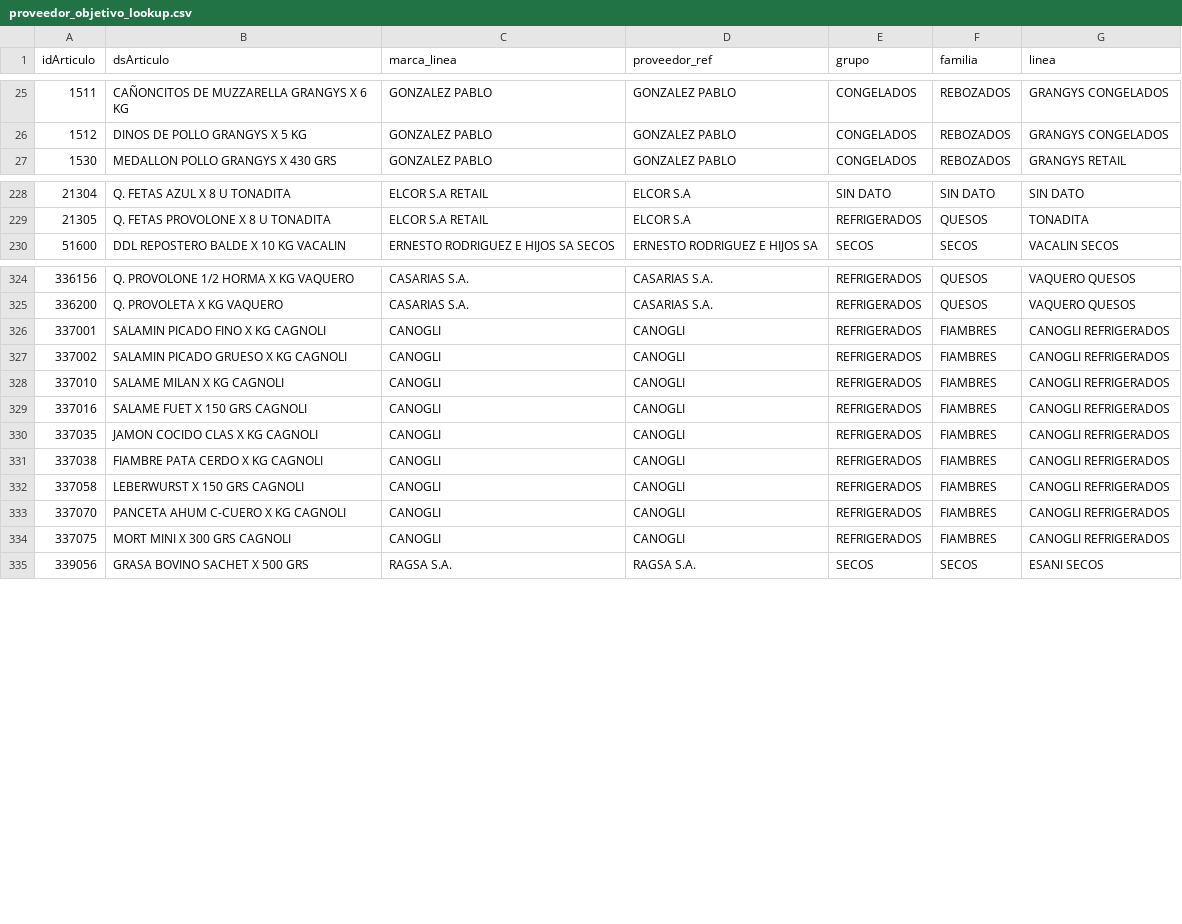
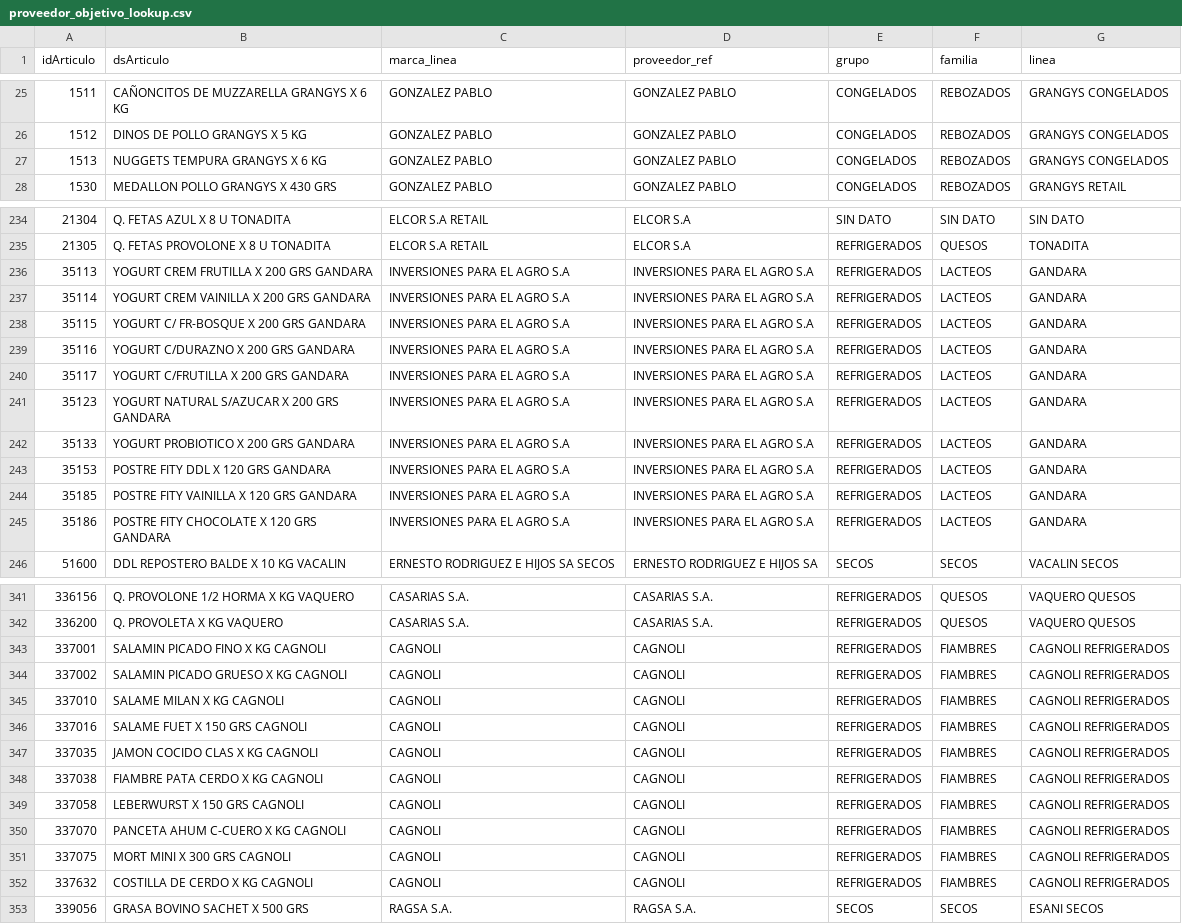
Before and after one commit to JuanCruzSoria-Dinamica/Gaven, a CSV file: data/proveedor_objetivo_lookup.csv, drawn as a sheet; only a part is shown, gaps mark what is left out; the diff covers the shown part only.

Commit message:
Lookup: CANOGLI -> CAGNOLI y 19 SKUs nuevos

```diff
--- a/data/proveedor_objetivo_lookup.csv
+++ b/data/proveedor_objetivo_lookup.csv
@@ -26,2 +26,3 @@ idArticulo,dsArticulo,marca_linea,proveedor_ref,grupo,familia,linea
 1512,DINOS DE POLLO GRANGYS X 5 KG,GONZALEZ PABLO,GONZALEZ PABLO,CONGELADOS,REBOZADOS,GRANGYS CONGELADOS
+1513,NUGGETS TEMPURA GRANGYS X 6 KG,GONZALEZ PABLO,GONZALEZ PABLO,CONGELADOS,REBOZADOS,GRANGYS CONGELADOS
 1530,MEDALLON POLLO GRANGYS X 430 GRS,GONZALEZ PABLO,GONZALEZ PABLO,CONGELADOS,REBOZADOS,GRANGYS RETAIL
@@ -229,2 +235,12 @@ idArticulo,dsArticulo,marca_linea,proveedor_ref,grupo,familia,linea
 21305,Q. FETAS PROVOLONE X 8 U TONADITA,ELCOR S.A RETAIL,ELCOR S.A,REFRIGERADOS,QUESOS,TONADITA
+35113,YOGURT CREM FRUTILLA X 200 GRS GANDARA,INVERSIONES PARA EL AGRO S.A,INVERSIONES PARA EL AGRO S.A,REFRIGERADOS,LACTEOS,GANDARA
+35114,YOGURT CREM VAINILLA X 200 GRS GANDARA,INVERSIONES PARA EL AGRO S.A,INVERSIONES PARA EL AGRO S.A,REFRIGERADOS,LACTEOS,GANDARA
+35115,YOGURT C/ FR-BOSQUE X 200 GRS GANDARA,INVERSIONES PARA EL AGRO S.A,INVERSIONES PARA EL AGRO S.A,REFRIGERADOS,LACTEOS,GANDARA
+35116,YOGURT C/DURAZNO X 200 GRS GANDARA,INVERSIONES PARA EL AGRO S.A,INVERSIONES PARA EL AGRO S.A,REFRIGERADOS,LACTEOS,GANDARA
+35117,YOGURT C/FRUTILLA X 200 GRS GANDARA,INVERSIONES PARA EL AGRO S.A,INVERSIONES PARA EL AGRO S.A,REFRIGERADOS,LACTEOS,GANDARA
+35123,YOGURT NATURAL S/AZUCAR X 200 GRS GANDARA,INVERSIONES PARA EL AGRO S.A,INVERSIONES PARA EL AGRO S.A,REFRIGERADOS,LACTEOS,GANDARA
+35133,YOGURT PROBIOTICO X 200 GRS GANDARA,INVERSIONES PARA EL AGRO S.A,INVERSIONES PARA EL AGRO S.A,REFRIGERADOS,LACTEOS,GANDARA
+35153,POSTRE FITY DDL X 120 GRS GANDARA,INVERSIONES PARA EL AGRO S.A,INVERSIONES PARA EL AGRO S.A,REFRIGERADOS,LACTEOS,GANDARA
+35185,POSTRE FITY VAINILLA X 120 GRS GANDARA,INVERSIONES PARA EL AGRO S.A,INVERSIONES PARA EL AGRO S.A,REFRIGERADOS,LACTEOS,GANDARA
+35186,POSTRE FITY CHOCOLATE X 120 GRS GANDARA,INVERSIONES PARA EL AGRO S.A,INVERSIONES PARA EL AGRO S.A,REFRIGERADOS,LACTEOS,GANDARA
 51600,DDL REPOSTERO BALDE X 10 KG VACALIN,ERNESTO RODRIGUEZ E HIJOS SA SECOS,ERNESTO RODRIGUEZ E HIJOS SA,SECOS,SECOS,VACALIN SECOS
@@ -325,11 +342,12 @@ idArticulo,dsArticulo,marca_linea,proveedor_ref,grupo,familia,linea
 336200,Q. PROVOLETA X KG VAQUERO,CASARIAS S.A.,CASARIAS S.A.,REFRIGERADOS,QUESOS,VAQUERO QUESOS
-337001,SALAMIN PICADO FINO X KG CAGNOLI,CANOGLI,CANOGLI,REFRIGERADOS,FIAMBRES,CANOGLI REFRIGERADOS
-337002,SALAMIN PICADO GRUESO X KG CAGNOLI,CANOGLI,CANOGLI,REFRIGERADOS,FIAMBRES,CANOGLI REFRIGERADOS
-337010,SALAME MILAN X KG CAGNOLI,CANOGLI,CANOGLI,REFRIGERADOS,FIAMBRES,CANOGLI REFRIGERADOS
-337016,SALAME FUET X 150 GRS CAGNOLI,CANOGLI,CANOGLI,REFRIGERADOS,FIAMBRES,CANOGLI REFRIGERADOS
-337035,JAMON COCIDO CLAS X KG CAGNOLI,CANOGLI,CANOGLI,REFRIGERADOS,FIAMBRES,CANOGLI REFRIGERADOS
-337038,FIAMBRE PATA CERDO X KG CAGNOLI,CANOGLI,CANOGLI,REFRIGERADOS,FIAMBRES,CANOGLI REFRIGERADOS
-337058,LEBERWURST X 150 GRS CAGNOLI,CANOGLI,CANOGLI,REFRIGERADOS,FIAMBRES,CANOGLI REFRIGERADOS
-337070,PANCETA AHUM C-CUERO X KG CAGNOLI,CANOGLI,CANOGLI,REFRIGERADOS,FIAMBRES,CANOGLI REFRIGERADOS
-337075,MORT MINI X 300 GRS CAGNOLI,CANOGLI,CANOGLI,REFRIGERADOS,FIAMBRES,CANOGLI REFRIGERADOS
+337001,SALAMIN PICADO FINO X KG CAGNOLI,CAGNOLI,CAGNOLI,REFRIGERADOS,FIAMBRES,CAGNOLI REFRIGERADOS
+337002,SALAMIN PICADO GRUESO X KG CAGNOLI,CAGNOLI,CAGNOLI,REFRIGERADOS,FIAMBRES,CAGNOLI REFRIGERADOS
+337010,SALAME MILAN X KG CAGNOLI,CAGNOLI,CAGNOLI,REFRIGERADOS,FIAMBRES,CAGNOLI REFRIGERADOS
+337016,SALAME FUET X 150 GRS CAGNOLI,CAGNOLI,CAGNOLI,REFRIGERADOS,FIAMBRES,CAGNOLI REFRIGERADOS
+337035,JAMON COCIDO CLAS X KG CAGNOLI,CAGNOLI,CAGNOLI,REFRIGERADOS,FIAMBRES,CAGNOLI REFRIGERADOS
+337038,FIAMBRE PATA CERDO X KG CAGNOLI,CAGNOLI,CAGNOLI,REFRIGERADOS,FIAMBRES,CAGNOLI REFRIGERADOS
+337058,LEBERWURST X 150 GRS CAGNOLI,CAGNOLI,CAGNOLI,REFRIGERADOS,FIAMBRES,CAGNOLI REFRIGERADOS
+337070,PANCETA AHUM C-CUERO X KG CAGNOLI,CAGNOLI,CAGNOLI,REFRIGERADOS,FIAMBRES,CAGNOLI REFRIGERADOS
+337075,MORT MINI X 300 GRS CAGNOLI,CAGNOLI,CAGNOLI,REFRIGERADOS,FIAMBRES,CAGNOLI REFRIGERADOS
+337632,COSTILLA DE CERDO X KG CAGNOLI,CAGNOLI,CAGNOLI,REFRIGERADOS,FIAMBRES,CAGNOLI REFRIGERADOS
 339056,GRASA BOVINO SACHET X 500 GRS,RAGSA S.A.,RAGSA S.A.,SECOS,SECOS,ESANI SECOS
```
Also changed, not shown: 7 added rows elsewhere in this file.
